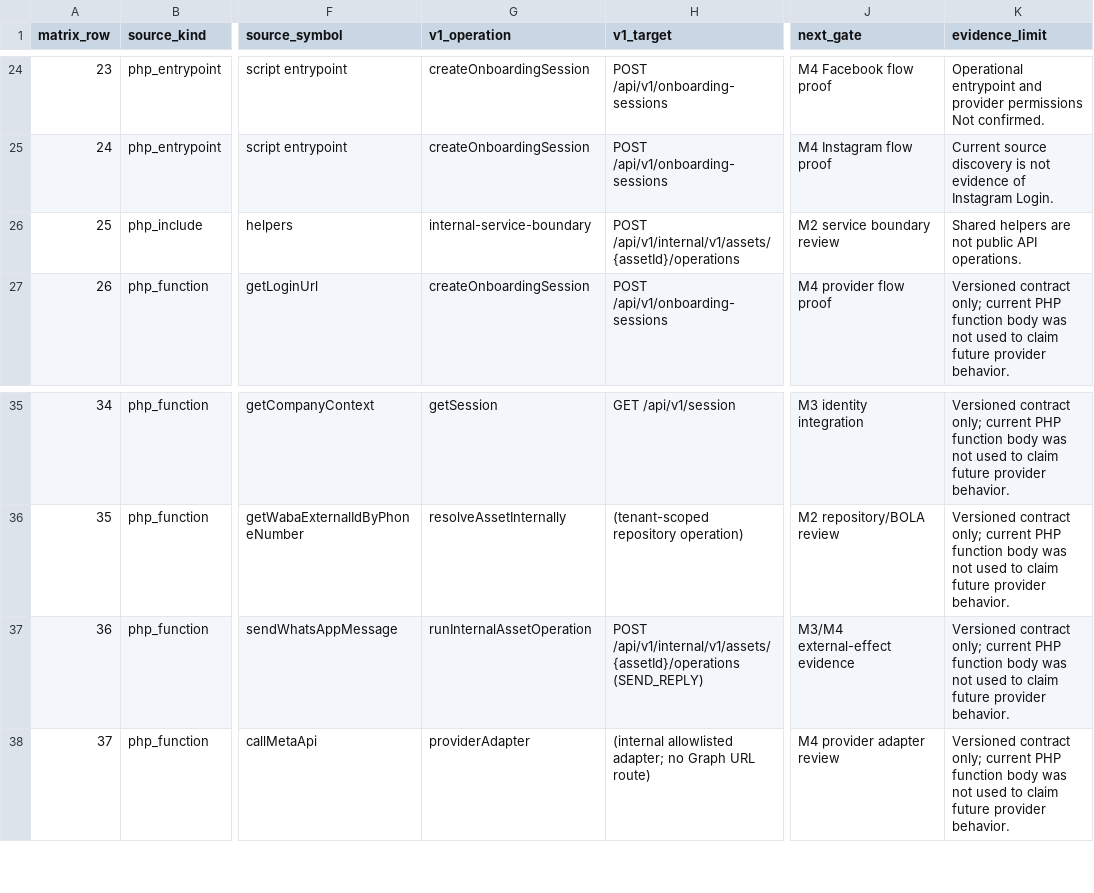
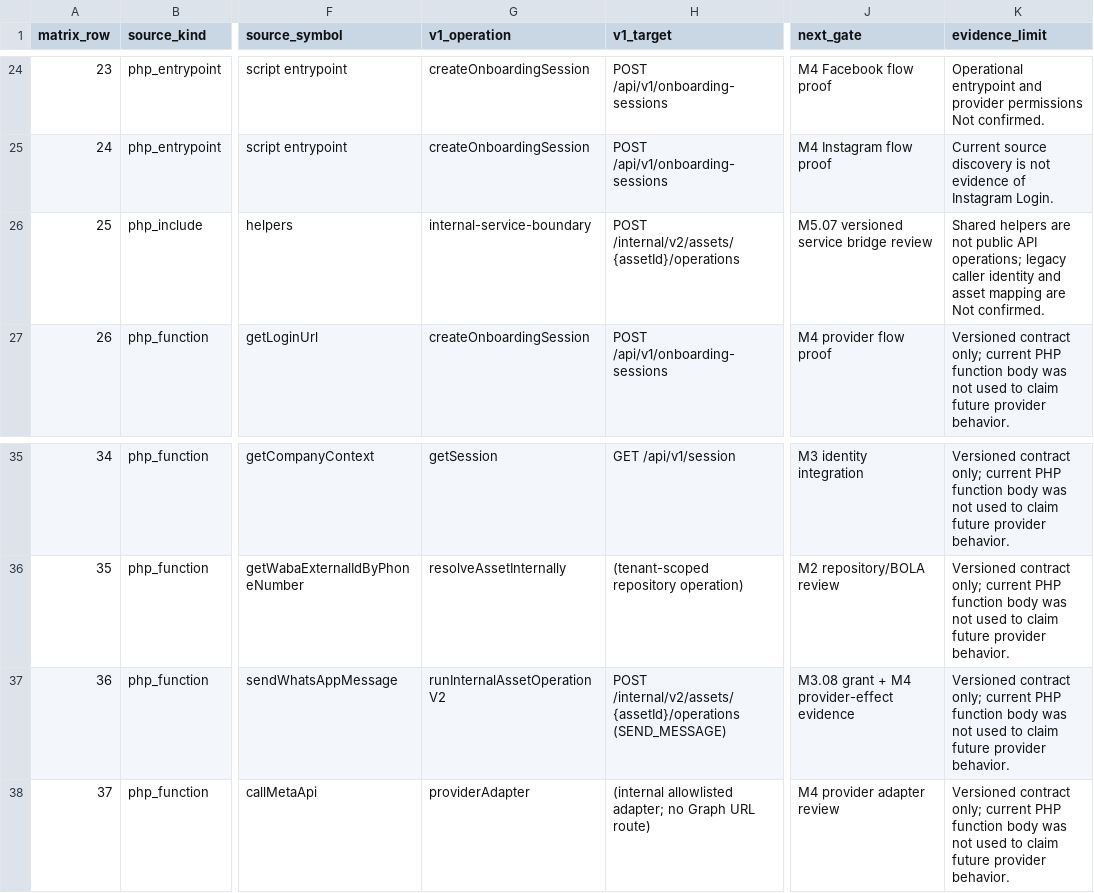
Before and after one commit to costaapps/ca_meta_app, a CSV file: docs/meta-v2/contracts/compatibility-matrix.csv, drawn as a sheet; only a part is shown, gaps mark what is left out; the diff names each change by its address in the sheet, - before the commit and + after, or states it on an @@ line.

Commit message:
[M5.07] Add tenant-bound internal operation bridge (v2)
Refs #62

Squash PR #152 for M5.07. The frozen /internal/v1 contract remains unchanged; /internal/v2 is additive. Legacy PHP consumers remain NOT_MIGRATED and external provider behavior is Not confirmed.

CI reruns passed: Desktop candidate 43063578817; planning 43063578837; M1.07 API contract 43063578825; orchestrator 43063578813.

```diff
--- a/docs/meta-v2/contracts/compatibility-matrix.csv
+++ b/docs/meta-v2/contracts/compatibility-matrix.csv
-H26 (v1_target): POST /api/v1/internal/v1/assets/{assetId}/operations
+H26 (v1_target): POST /internal/v2/assets/{assetId}/operations
-J26 (next_gate): M2 service boundary review
+J26 (next_gate): M5.07 versioned service bridge review
-K26 (evidence_limit): …public API operations.
+K26 (evidence_limit): …public API operations; legacy caller identity and asset mapping are Not confirmed.
-G37 (v1_operation): runInternalAssetOperation
+G37 (v1_operation): runInternalAssetOperationV2
-H37 (v1_target): POST /api/v1/internal/v1/assets/{assetId}/operations (SEND_REPLY)
+H37 (v1_target): POST /internal/v2/assets/{assetId}/operations (SEND_MESSAGE)
-J37 (next_gate): M3/M4 external-effect evidence
+J37 (next_gate): M3.08 grant + M4 provider-effect evidence
```
Also changed, not shown: 42 other files.
